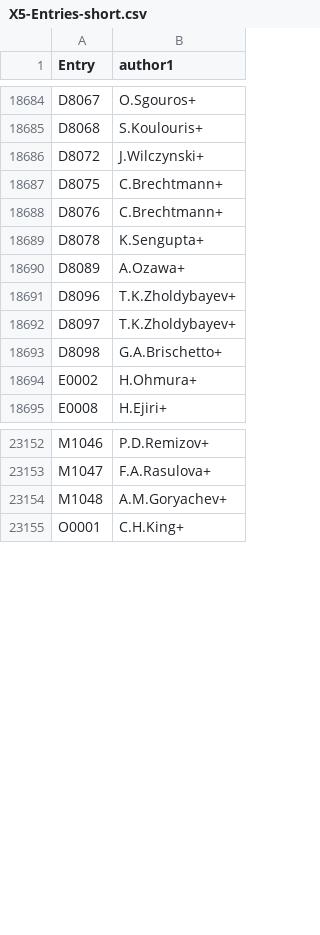
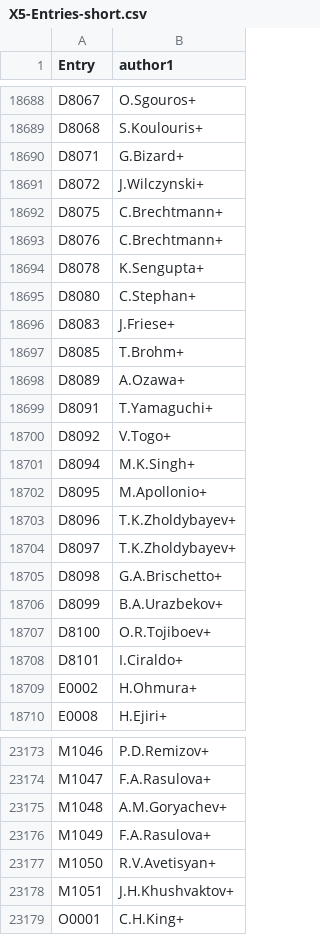
Before and after one commit to vzerkin/EXFOR-X5json, a CSV file: x5json/X5-Entries-short.csv, drawn as a sheet; only a part is shown, gaps mark what is left out; addresses are those after the commit; the diff covers the shown part only; the diff names each change by its address in the sheet, - before the commit and + after, or states it on an @@ line.

Commit message:
EXFOR-2024-09-17.bck #Entries:26350 #Datasets:184354

```diff
--- a/x5json/X5-Entries-short.csv
+++ b/x5json/X5-Entries-short.csv
+row 18690: D8071 | G.Bizard+
@@ column A (Entry) renumbered in row 18695 @@
-B18695 (author1): A.Ozawa+
+B18695 (author1): C.Stephan+
+row 18696: D8083 | J.Friese+
+row 18697: D8085 | T.Brohm+
+row 18698: D8089 | A.Ozawa+
+row 18699: D8091 | T.Yamaguchi+
+row 18700: D8092 | V.Togo+
+row 18701: D8094 | M.K.Singh+
+row 18702: D8095 | M.Apollonio+
+row 18706: D8099 | B.A.Urazbekov+
+row 18707: D8100 | O.R.Tojiboev+
+row 18708: D8101 | I.Ciraldo+
+row 23176: M1049 | F.A.Rasulova+
+row 23177: M1050 | R.V.Avetisyan+
+row 23178: M1051 | J.H.Khushvaktov+
```
Also changed, not shown: 10 added rows and 1 edited cell elsewhere in this file, 6 other files.
